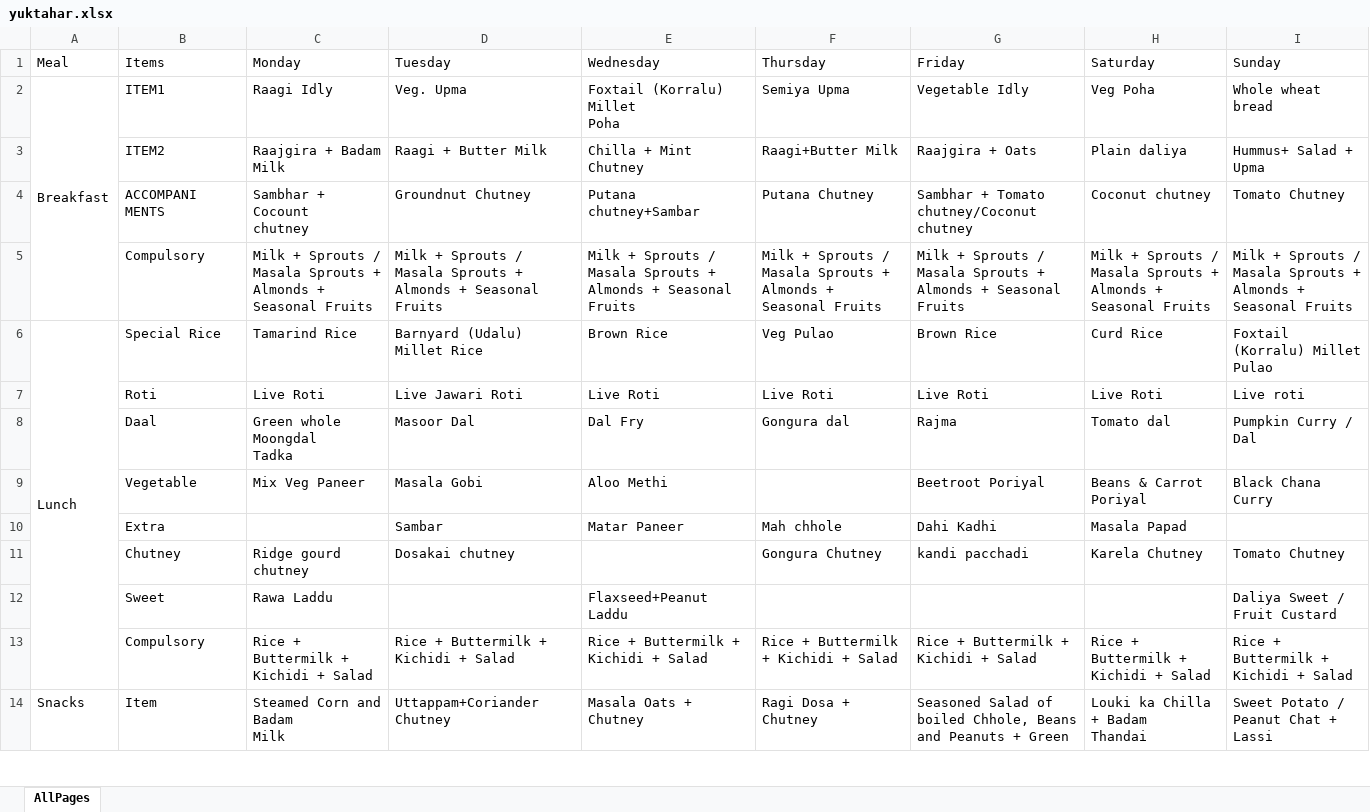
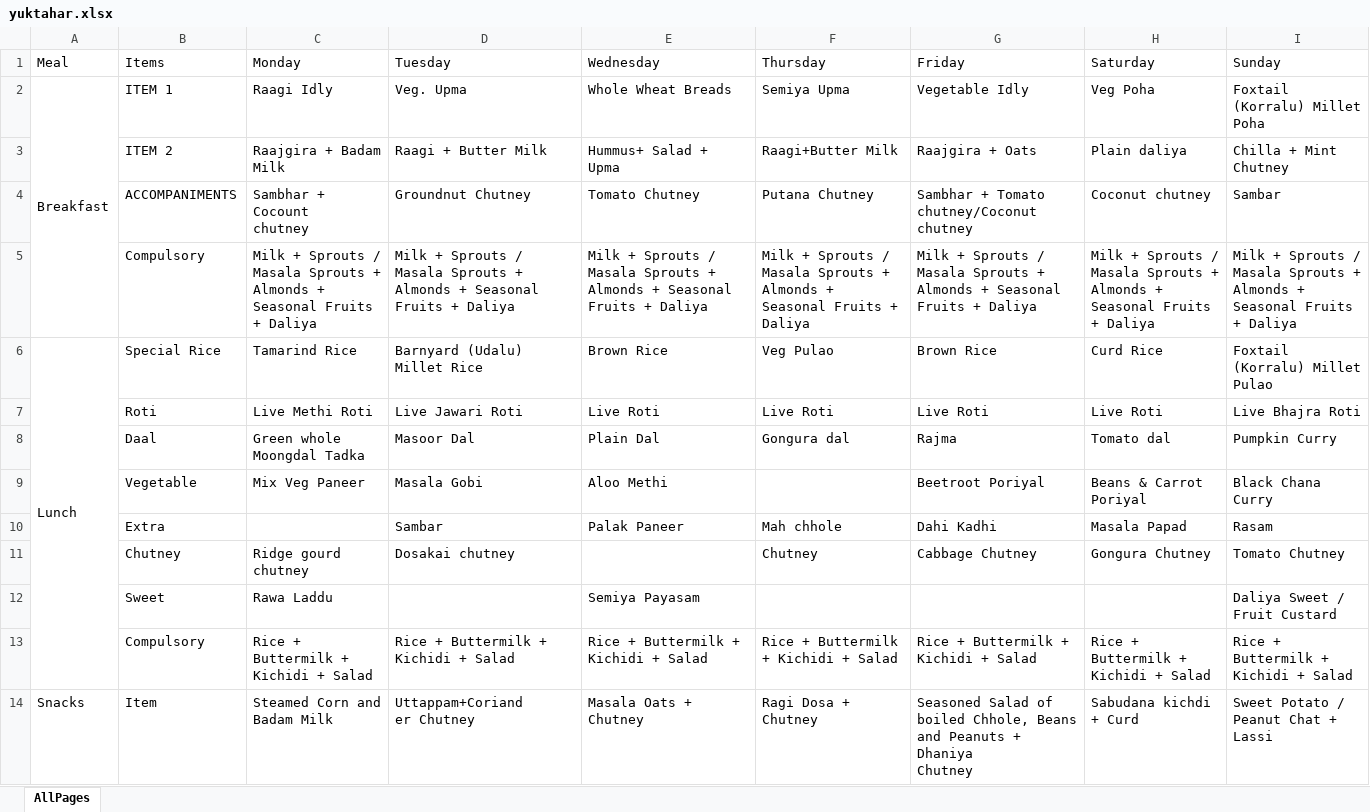
Before and after one commit to vjspranav/IIITMessMenu, an Excel workbook: excel_menu/yuktahar.xlsx, sheet AllPages, drawn as a sheet; only a part is shown; values as stored, in another font and other column widths than the file's, no cell formats; ↵ is a line break in a cell; the diff covers the shown part only; the diff names each change by its address in the sheet, - before the commit and + after, or states it on an @@ line.

```diff
--- a/excel_menu/yuktahar.xlsx (sheet AllPages)
+++ b/excel_menu/yuktahar.xlsx (sheet AllPages)
-B2 (Items): ITEM1
+B2 (Items): ITEM 1
-E2 (Wednesday): Foxtail (Korralu) Millet ↵ Poha
+E2 (Wednesday): Whole Wheat Breads
-I2 (Sunday): Whole wheat bread
+I2 (Sunday): Foxtail (Korralu) Millet Poha
-B3 (Items): ITEM2
+B3 (Items): ITEM 2
-E3 (Wednesday): Chilla + Mint Chutney
+E3 (Wednesday): Hummus+ Salad + ↵ Upma
-I3 (Sunday): Hummus+ Salad + Upma
+I3 (Sunday): Chilla + Mint Chutney
-B4 (Items): ACCOMPANI ↵ MENTS
+B4 (Items): ACCOMPANIMENTS
-E4 (Wednesday): Putana ↵ chutney+Sambar
+E4 (Wednesday): Tomato Chutney
-I4 (Sunday): Tomato Chutney
+I4 (Sunday): Sambar
-C5 (Monday): …Seasonal Fruits
+C5 (Monday): …Seasonal Fruits + Daliya
-D5 (Tuesday): …Seasonal Fruits
+D5 (Tuesday): …Seasonal Fruits + Daliya
-E5 (Wednesday): …Seasonal Fruits
+E5 (Wednesday): …Seasonal Fruits + Daliya
-F5 (Thursday): …Seasonal Fruits
+F5 (Thursday): …Seasonal Fruits + Daliya
-G5 (Friday): …Seasonal Fruits
+G5 (Friday): …Seasonal Fruits + Daliya
-H5 (Saturday): …Seasonal Fruits
+H5 (Saturday): …Seasonal Fruits + Daliya
-I5 (Sunday): …Seasonal Fruits
+I5 (Sunday): …Seasonal Fruits + Daliya
-D6 (Tuesday): Barnyard (Udalu) Millet Rice
+D6 (Tuesday): Barnyard (Udalu) ↵ Millet Rice
-C7 (Monday): Live Roti
+C7 (Monday): Live Methi Roti
-I7 (Sunday): Live roti
+I7 (Sunday): Live Bhajra Roti
-C8 (Monday): Green whole Moongdal ↵ Tadka
+C8 (Monday): Green whole ↵ Moongdal Tadka
-E8 (Wednesday): Dal Fry
+E8 (Wednesday): Plain Dal
-I8 (Sunday): Pumpkin Curry / Dal
+I8 (Sunday): Pumpkin Curry
-E10 (Wednesday): Matar Paneer
+E10 (Wednesday): Palak Paneer
-I10 (Sunday): (empty)
+I10 (Sunday): Rasam
-F11 (Thursday): Gongura Chutney
+F11 (Thursday): Chutney
-G11 (Friday): kandi pacchadi
+G11 (Friday): Cabbage Chutney
-H11 (Saturday): Karela Chutney
+H11 (Saturday): Gongura Chutney
-E12 (Wednesday): Flaxseed+Peanut ↵ Laddu
+E12 (Wednesday): Semiya Payasam
-C14 (Monday): Steamed Corn and Badam ↵ Milk
+C14 (Monday): Steamed Corn and ↵ Badam Milk
-D14 (Tuesday): Uttappam+Coriander ↵ Chutney
+D14 (Tuesday): Uttappam+Coriand ↵ er Chutney
-G14 (Friday): …Peanuts + Green
+G14 (Friday): …Peanuts + Dhaniya ↵ Chutney
-H14 (Saturday): Louki ka Chilla + Badam ↵ Thandai
+H14 (Saturday): Sabudana kichdi + Curd
```
Also changed, not shown: 14 edited cells elsewhere in this sheet, cell formats, excel_menu/kadamba.xlsx, excel_menu/northmess.xlsx, 18 other files.
